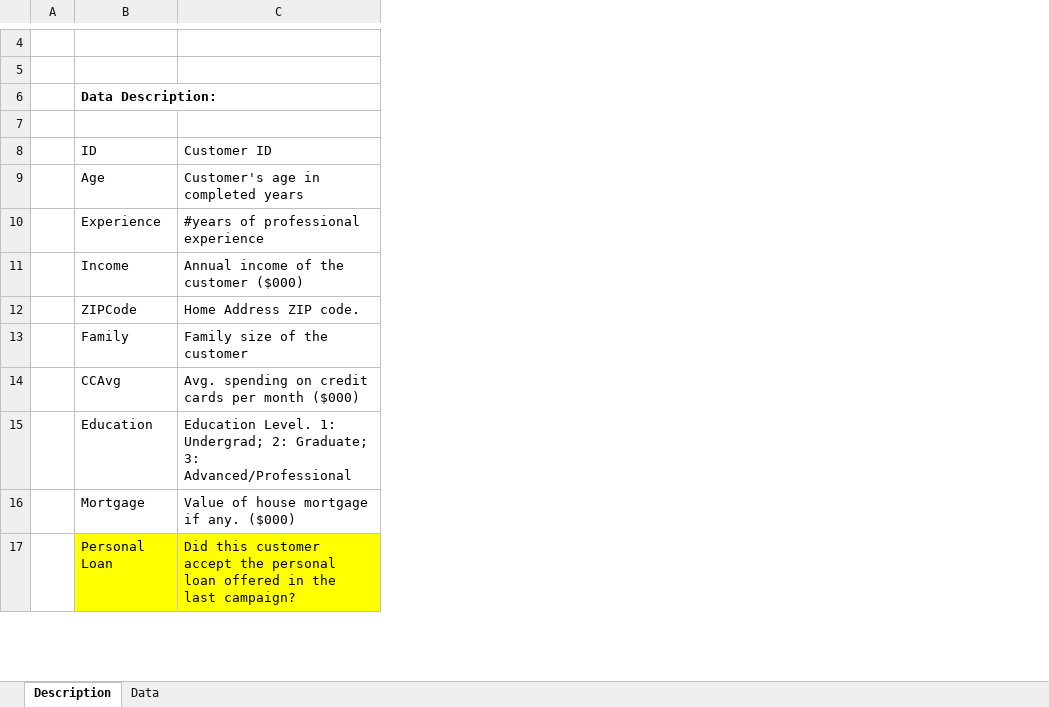
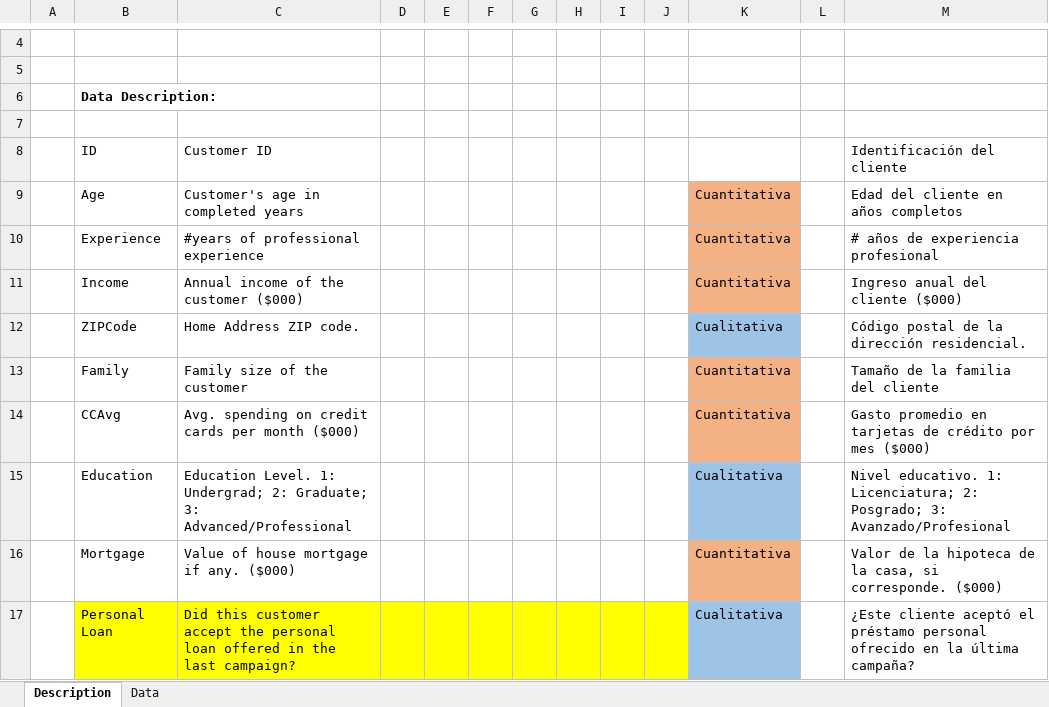
Before and after one commit to MartinRGC/ProyectoMineriaGrupo, an Excel workbook: Bank_Personal_Loan_Modelling.xlsx, sheet Description, drawn as a sheet; only a part is shown, gaps mark what is left out; values as stored, in another font and other column widths than the file's, no borders; the diff names each change by its address in the sheet, - before the commit and + after, or states it on an @@ line.

```diff
--- a/Bank_Personal_Loan_Modelling.xlsx (sheet Description)
+++ b/Bank_Personal_Loan_Modelling.xlsx (sheet Description)
+column D, empty
+column E, empty
+column F, empty
+column G, empty
+column H, empty
+column I, empty
+column J, empty
+column K, rows 9-17: Cuantitativa | Cuantitativa | Cuantitativa | Cualitativa | Cuantitativa | Cuantitativa | Cualitativa | Cuantitativa | Cualitativa
+column L, empty
+column M (Identificación del cliente), rows 9-17: Edad del cliente en años completos | # años de experiencia profesional | Ingreso anual del cliente ($000) | Código postal de la dirección residencial. | Tamaño de la familia del cliente | Gasto promedio en tarjetas de crédito por mes ($000) | Nivel educativo. 1: Licenciatura; 2: Posgrado; 3: Avanzado/Profesional | Valor de la hipoteca de la casa, si corresponde. ($000) | ¿Este cliente aceptó el préstamo personal ofrecido en la última campaña?
```
Also changed, not shown: 3 other files.
